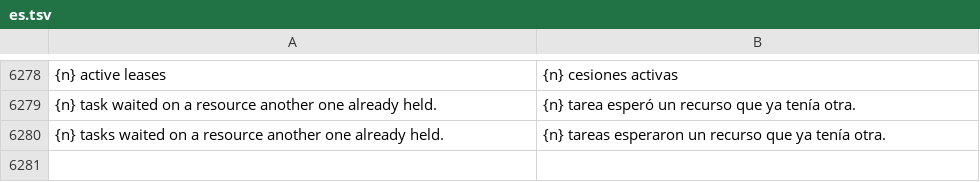
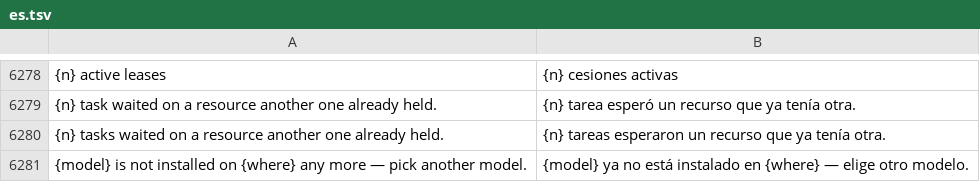
Before and after one commit to Luissalet/Faustus, a TSV file: docs/ui/i18n/es.tsv, drawn as a sheet; only a part is shown, gaps mark what is left out; the diff names each change by its address in the sheet, - before the commit and + after, or states it on an @@ line.

```diff
--- a/docs/ui/i18n/es.tsv
+++ b/docs/ui/i18n/es.tsv
+row 6281: {model} is not installed on {where} any more — pick another model. | {model} ya no está instalado en {where} — elige otro modelo.
```
Also changed, not shown: 5 other files.
